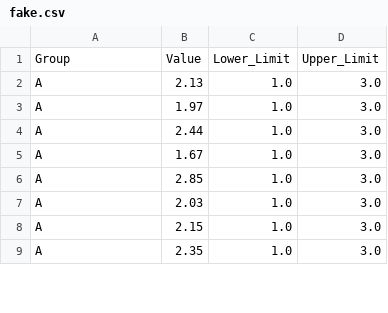
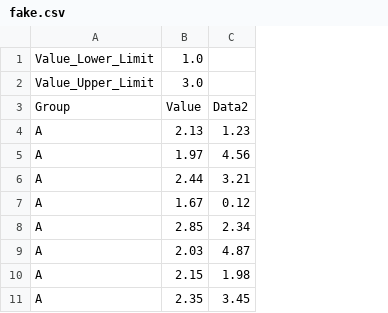
Before and after one commit to Kugeleis/exan, a CSV file: data/fake.csv, drawn as a sheet; only a part is shown; removed rows and columns are numbered as before the commit, all else as after; the diff names each change by its address in the sheet, - before the commit and + after, or states it on an @@ line.

```diff
--- a/data/fake.csv
+++ b/data/fake.csv
-column C, rows 1-9: Lower_Limit | 1.0 | 1.0 | 1.0 | 1.0 | 1.0 | 1.0 | 1.0 | 1.0
-column D, rows 1-9: Upper_Limit | 3.0 | 3.0 | 3.0 | 3.0 | 3.0 | 3.0 | 3.0 | 3.0
+column C, rows 3-11: Data2 | 1.23 | 4.56 | 3.21 | 0.12 | 2.34 | 4.87 | 1.98 | 3.45
+row 1: Value_Lower_Limit | 1.0
+row 2: Value_Upper_Limit | 3.0
```
Also changed, not shown: 2 other files.
